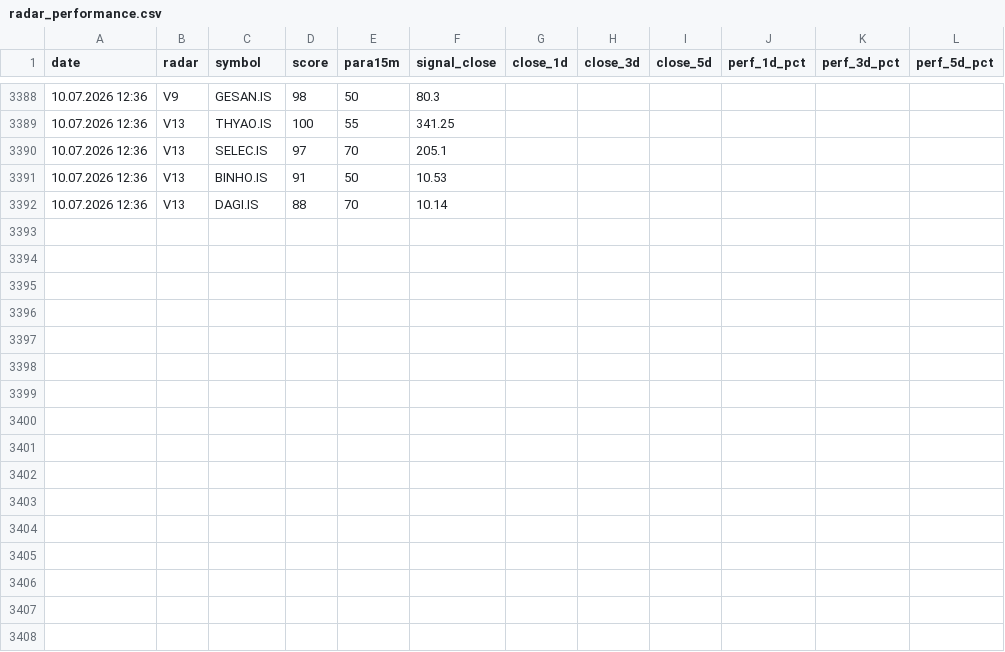
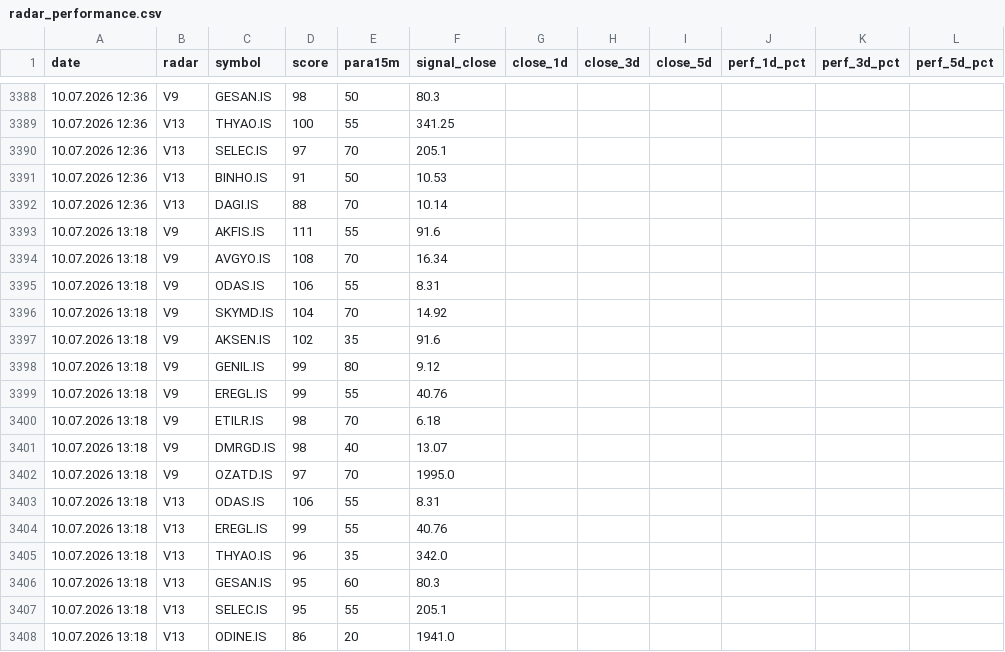
Before and after one commit to gokhan-bist-radar/gokhan-bist-radar, a CSV file: radar_performance.csv, drawn as a sheet; only a part is shown, gaps mark what is left out; the diff names each change by its address in the sheet, - before the commit and + after, or states it on an @@ line.

```diff
--- a/radar_performance.csv
+++ b/radar_performance.csv
+row 3393: 10.07.2026 13:18 | V9 | AKFIS.IS | 111 | 55 | 91.6
+row 3394: 10.07.2026 13:18 | V9 | AVGYO.IS | 108 | 70 | 16.34
+row 3395: 10.07.2026 13:18 | V9 | ODAS.IS | 106 | 55 | 8.31
+row 3396: 10.07.2026 13:18 | V9 | SKYMD.IS | 104 | 70 | 14.92
+row 3397: 10.07.2026 13:18 | V9 | AKSEN.IS | 102 | 35 | 91.6
+row 3398: 10.07.2026 13:18 | V9 | GENIL.IS | 99 | 80 | 9.12
+row 3399: 10.07.2026 13:18 | V9 | EREGL.IS | 99 | 55 | 40.76
+row 3400: 10.07.2026 13:18 | V9 | ETILR.IS | 98 | 70 | 6.18
+row 3401: 10.07.2026 13:18 | V9 | DMRGD.IS | 98 | 40 | 13.07
+row 3402: 10.07.2026 13:18 | V9 | OZATD.IS | 97 | 70 | 1995.0
+row 3403: 10.07.2026 13:18 | V13 | ODAS.IS | 106 | 55 | 8.31
+row 3404: 10.07.2026 13:18 | V13 | EREGL.IS | 99 | 55 | 40.76
+row 3405: 10.07.2026 13:18 | V13 | THYAO.IS | 96 | 35 | 342.0
+row 3406: 10.07.2026 13:18 | V13 | GESAN.IS | 95 | 60 | 80.3
+row 3407: 10.07.2026 13:18 | V13 | SELEC.IS | 95 | 55 | 205.1
+row 3408: 10.07.2026 13:18 | V13 | ODINE.IS | 86 | 20 | 1941.0
```
Also changed, not shown: radar_memory.csv, radar_signals.csv.
